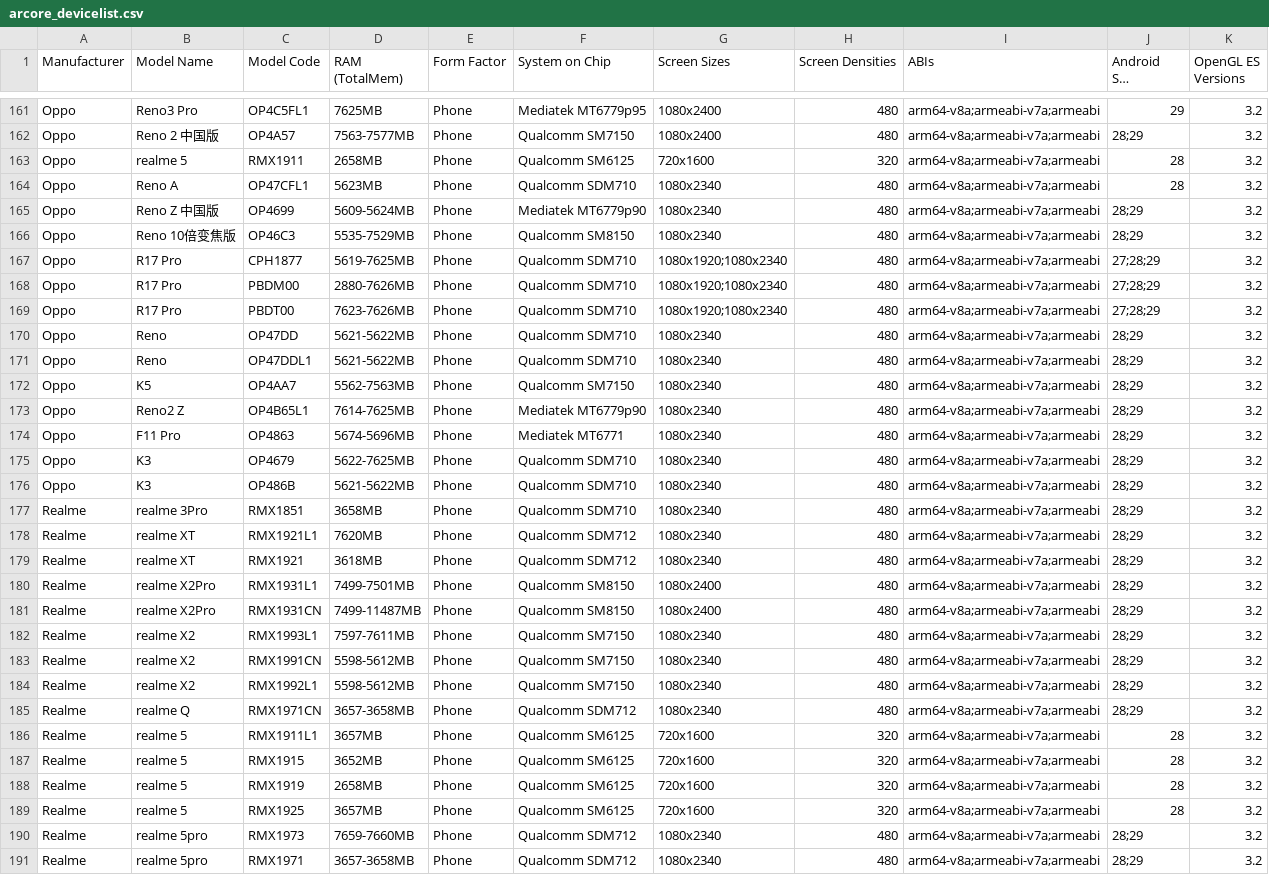
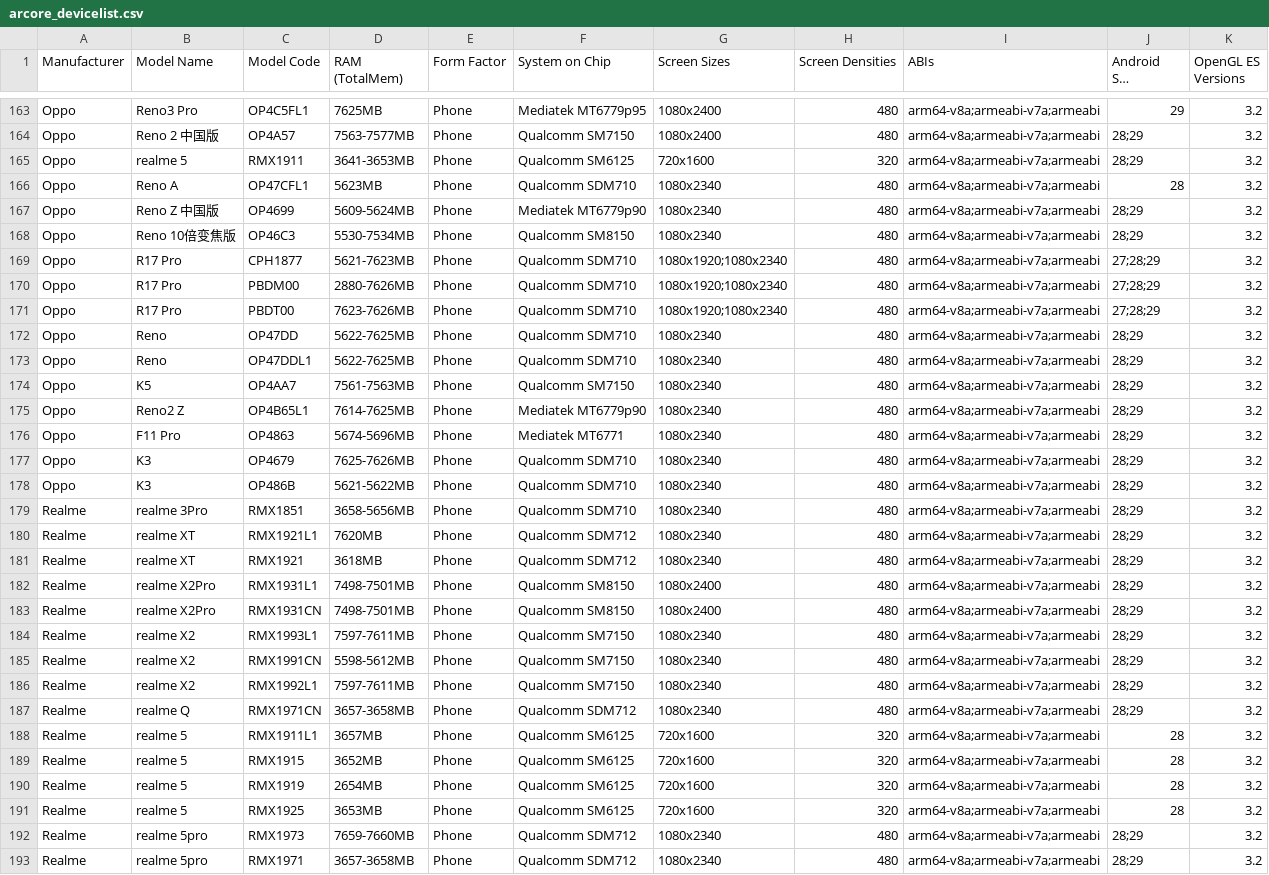
Before and after one commit to rolandsmeenk/ARCore-devices, a CSV file: arcore_devicelist.csv, drawn as a sheet; only a part is shown, gaps mark what is left out; long unchanged cells end in …; the diff covers the shown part only.

Commit message:
Updated list 9-5-2020

```diff
--- a/arcore_devicelist.csv
+++ b/arcore_devicelist.csv
@@ -162,24 +164,24 @@ Oppo,Reno3 Pro,OP4C5FL1,7625MB,Phone,Mediatek MT6779p95,1080x2400,480,arm64-v8a;
 Oppo,Reno 2 中国版,OP4A57,7563-7577MB,Phone,Qualcomm SM7150,1080x2400,480,arm64-v8a;armeabi-v7a;armeabi,28;29,3.2
-Oppo,realme 5,RMX1911,2658MB,Phone,Qualcomm SM6125,720x1600,320,arm64-v8a;armeabi-v7a;armeabi,28,3.2
+Oppo,realme 5,RMX1911,3641-3653MB,Phone,Qualcomm SM6125,720x1600,320,arm64-v8a;armeabi-v7a;armeabi,28;29,3.2
 Oppo,Reno A,OP47CFL1,5623MB,Phone,Qualcomm SDM710,1080x2340,480,arm64-v8a;armeabi-v7a;armeabi,28,3.2
 Oppo,Reno Z 中国版,OP4699,5609-5624MB,Phone,Mediatek MT6779p90,1080x2340,480,arm64-v8a;armeabi-v7a;armeabi,28;29,3.2
-Oppo,Reno 10倍变焦版,OP46C3,5535-7529MB,Phone,Qualcomm SM8150,1080x2340,480,arm64-v8a;armeabi-v7a;armeabi,28;29,3.2
-Oppo,R17 Pro,CPH1877,5619-7625MB,Phone,Qualcomm SDM710,1080x1920;1080x2340,480,arm64-v8a;armeabi-v7a;armeabi,27;28;29,3.2
+Oppo,Reno 10倍变焦版,OP46C3,5530-7534MB,Phone,Qualcomm SM8150,1080x2340,480,arm64-v8a;armeabi-v7a;armeabi,28;29,3.2
+Oppo,R17 Pro,CPH1877,5621-7623MB,Phone,Qualcomm SDM710,1080x1920;1080x2340,480,arm64-v8a;armeabi-v7a;armeabi,27;28;29,3.2
 Oppo,R17 Pro,PBDM00,2880-7626MB,Phone,Qualcomm SDM710,1080x1920;1080x2340,480,arm64-v8a;armeabi-v7a;armeabi,27;28;29,3.2
 Oppo,R17 Pro,PBDT00,7623-7626MB,Phone,Qualcomm SDM710,1080x1920;1080x2340,480,arm64-v8a;armeabi-v7a;armeabi,27;28;29,3.2
-Oppo,Reno,OP47DD,5621-5622MB,Phone,Qualcomm SDM710,1080x2340,480,arm64-v8a;armeabi-v7a;armeabi,28;29,3.2
-Oppo,Reno,OP47DDL1,5621-5622MB,Phone,Qualcomm SDM710,1080x2340,480,arm64-v8a;armeabi-v7a;armeabi,28;29,3.2
-Oppo,K5,OP4AA7,5562-7563MB,Phone,Qualcomm SM7150,1080x2340,480,arm64-v8a;armeabi-v7a;armeabi,28;29,3.2
+Oppo,Reno,OP47DD,5622-7625MB,Phone,Qualcomm SDM710,1080x2340,480,arm64-v8a;armeabi-v7a;armeabi,28;29,3.2
+Oppo,Reno,OP47DDL1,5622-7625MB,Phone,Qualcomm SDM710,1080x2340,480,arm64-v8a;armeabi-v7a;armeabi,28;29,3.2
+Oppo,K5,OP4AA7,7561-7563MB,Phone,Qualcomm SM7150,1080x2340,480,arm64-v8a;armeabi-v7a;armeabi,28;29,3.2
 Oppo,Reno2 Z,OP4B65L1,7614-7625MB,Phone,Mediatek MT6779p90,1080x2340,480,arm64-v8a;armeabi-v7a;armeabi,28;29,3.2
 Oppo,F11 Pro,OP4863,5674-5696MB,Phone,Mediatek MT6771,1080x2340,480,arm64-v8a;armeabi-v7a;armeabi,28;29,3.2
-Oppo,K3,OP4679,5622-7625MB,Phone,Qualcomm SDM710,1080x2340,480,arm64-v8a;armeabi-v7a;armeabi,28;29,3.2
+Oppo,K3,OP4679,7625-7626MB,Phone,Qualcomm SDM710,1080x2340,480,arm64-v8a;armeabi-v7a;armeabi,28;29,3.2
 Oppo,K3,OP486B,5621-5622MB,Phone,Qualcomm SDM710,1080x2340,480,arm64-v8a;armeabi-v7a;armeabi,28;29,3.2
-Realme,realme 3Pro,RMX1851,3658MB,Phone,Qualcomm SDM710,1080x2340,480,arm64-v8a;armeabi-v7a;armeabi,28;29,3.2
+Realme,realme 3Pro,RMX1851,3658-5656MB,Phone,Qualcomm SDM710,1080x2340,480,arm64-v8a;armeabi-v7a;armeabi,28;29,3.2
 Realme,realme XT,RMX1921L1,7620MB,Phone,Qualcomm SDM712,1080x2340,480,arm64-v8a;armeabi-v7a;armeabi,28;29,3.2
 Realme,realme XT,RMX1921,3618MB,Phone,Qualcomm SDM712,1080x2340,480,arm64-v8a;armeabi-v7a;armeabi,28;29,3.2
-Realme,realme X2Pro,RMX1931L1,7499-7501MB,Phone,Qualcomm SM8150,1080x2400,480,arm64-v8a;armeabi-v7a;armeabi,28;29,3.2
-Realme,realme X2Pro,RMX1931CN,7499-11487MB,Phone,Qualcomm SM8150,1080x2400,480,arm64-v8a;armeabi-v7a;armeabi,28;29,3.2
+Realme,realme X2Pro,RMX1931L1,7498-7501MB,Phone,Qualcomm SM8150,1080x2400,480,arm64-v8a;armeabi-v7a;armeabi,28;29,3.2
+Realme,realme X2Pro,RMX1931CN,7498-7501MB,Phone,Qualcomm SM8150,1080x2400,480,arm64-v8a;armeabi-v7a;armeabi,28;29,3.2
 Realme,realme X2,RMX1993L1,7597-7611MB,Phone,Qualcomm SM7150,1080x2340,480,arm64-v8a;armeabi-v7a;armeabi,28;29,3.2
 Realme,realme X2,RMX1991CN,5598-5612MB,Phone,Qualcomm SM7150,1080x2340,480,arm64-v8a;armeabi-v7a;armeabi,28;29,3.2
-Realme,realme X2,RMX1992L1,5598-5612MB,Phone,Qualcomm SM7150,1080x2340,480,arm64-v8a;armeabi-v7a;armeabi,28;29,3.2
+Realme,realme X2,RMX1992L1,7597-7611MB,Phone,Qualcomm SM7150,1080x2340,480,arm64-v8a;armeabi-v7a;armeabi,28;29,3.2
 Realme,realme Q,RMX1971CN,3657-3658MB,Phone,Qualcomm SDM712,1080x2340,480,arm64-v8a;armeabi-v7a;armeabi,28;29,3.2
@@ -187,4 +189,4 @@ Realme,realme 5,RMX1911L1,3657MB,Phone,Qualcomm SM6125,720x1600,320,arm64-v8a;ar
 Realme,realme 5,RMX1915,3652MB,Phone,Qualcomm SM6125,720x1600,320,arm64-v8a;armeabi-v7a;armeabi,28,3.2
-Realme,realme 5,RMX1919,2658MB,Phone,Qualcomm SM6125,720x1600,320,arm64-v8a;armeabi-v7a;armeabi,28,3.2
-Realme,realme 5,RMX1925,3657MB,Phone,Qualcomm SM6125,720x1600,320,arm64-v8a;armeabi-v7a;armeabi,28,3.2
+Realme,realme 5,RMX1919,2654MB,Phone,Qualcomm SM6125,720x1600,320,arm64-v8a;armeabi-v7a;armeabi,28,3.2
+Realme,realme 5,RMX1925,3653MB,Phone,Qualcomm SM6125,720x1600,320,arm64-v8a;armeabi-v7a;armeabi,28,3.2
 Realme,realme 5pro,RMX1973,7659-7660MB,Phone,Qualcomm SDM712,1080x2340,480,arm64-v8a;armeabi-v7a;armeabi,28;29,3.2
```
Also changed, not shown: 6 added rows, 2 removed rows, 2 moved rows and 56 edited cells elsewhere in this file.
